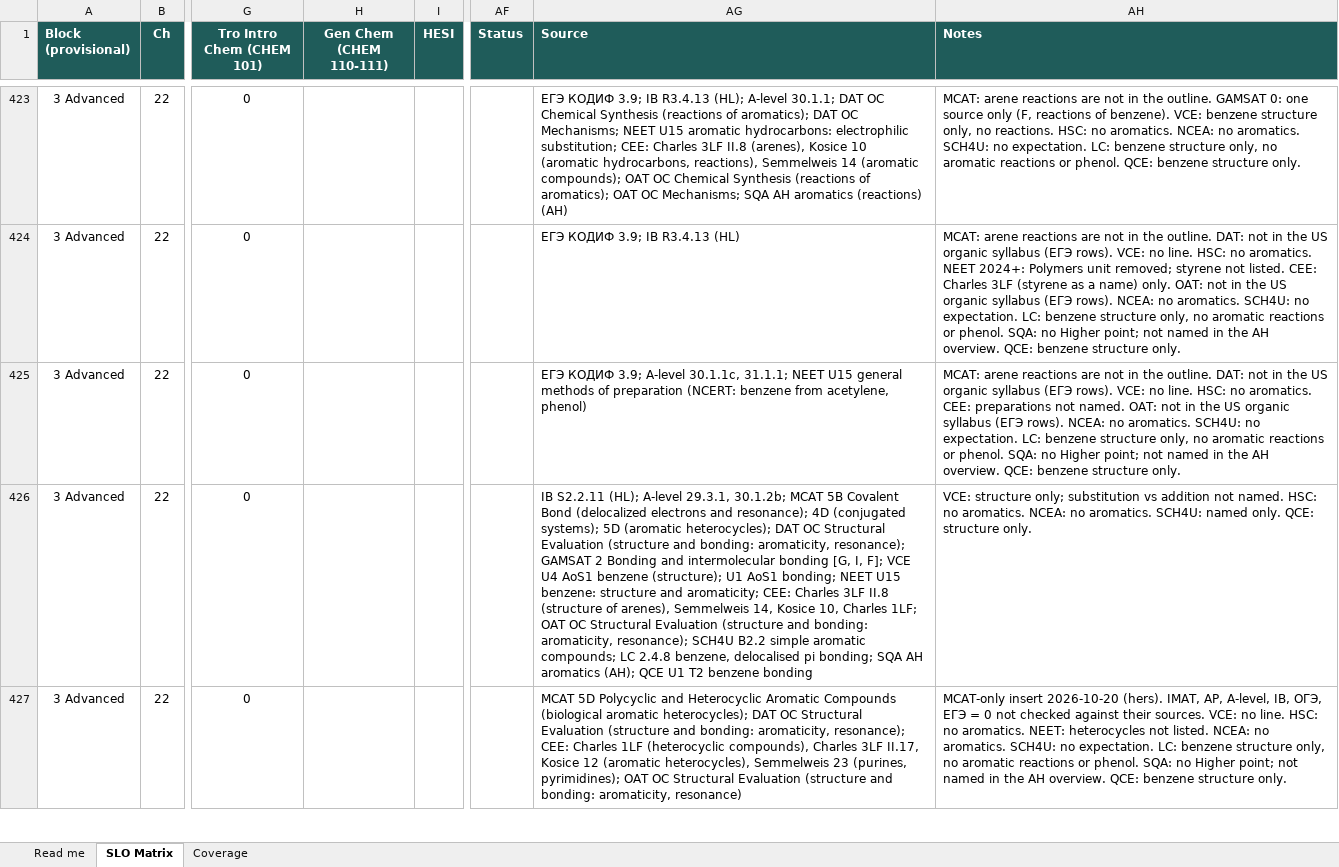
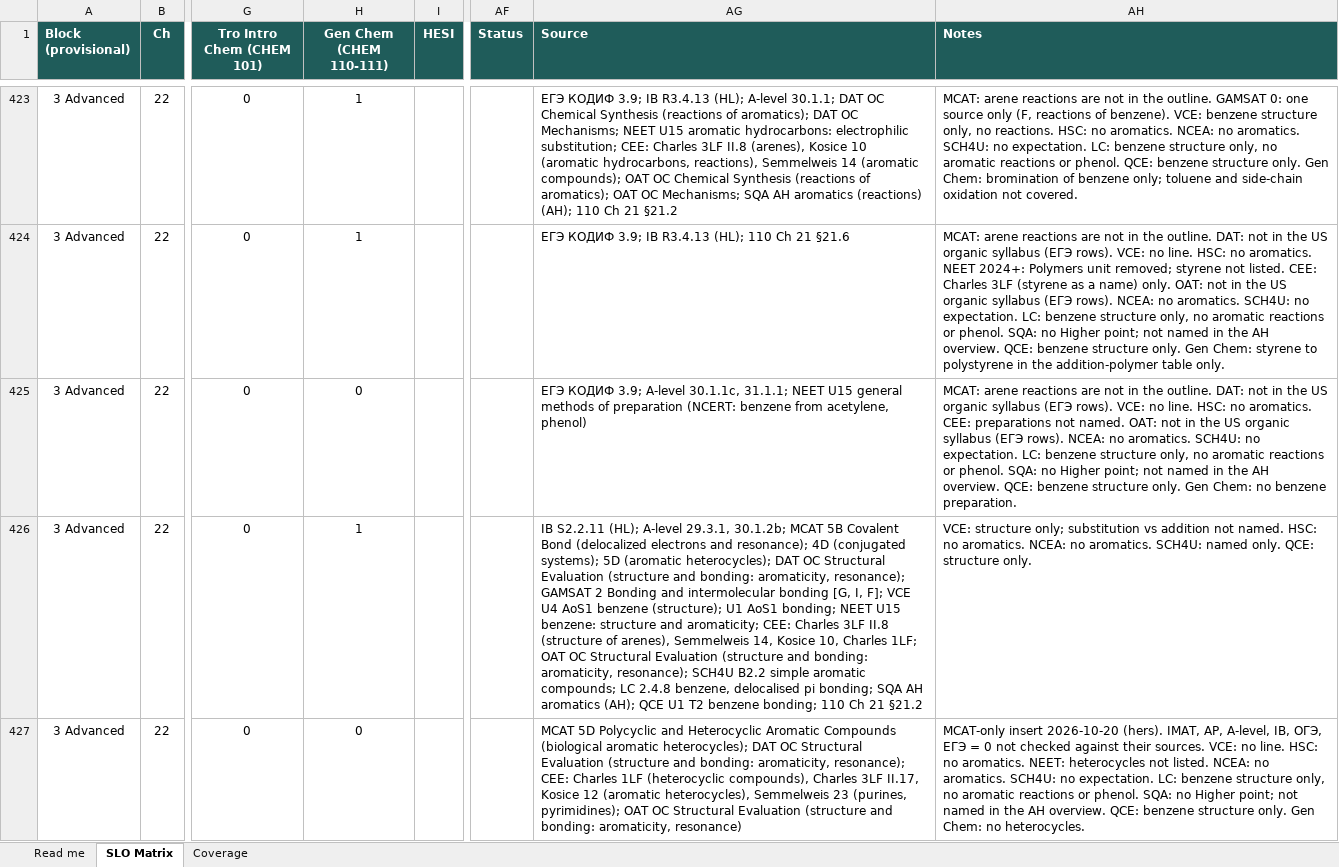
Before and after one commit to chem-coder/chem-games, an Excel workbook: documentation/slo-matrix/SLO_MATRIX.xlsx, sheet SLO Matrix, drawn as a sheet; only a part is shown, gaps mark what is left out; values as stored, in another font and other column widths than the file's, no borders; conditional formats not drawn; the diff covers the shown part only; the diff names each change by its address in the sheet, - before the commit and + after, or states it on an @@ line.

```diff
--- a/documentation/slo-matrix/SLO_MATRIX.xlsx (sheet SLO Matrix)
+++ b/documentation/slo-matrix/SLO_MATRIX.xlsx (sheet SLO Matrix)
-H423:H424 (Gen Chem (CHEM 110-111)): (empty)
+H423:H424 (Gen Chem (CHEM 110-111)): 1
-AG423 (Source): …aromatics (reactions) (AH)
+AG423 (Source): …aromatics (reactions) (AH); 110 Ch 21 §21.2
-AH423 (Notes): …structure only.
+AH423 (Notes): …structure only. Gen Chem: bromination of benzene only; toluene and side-chain oxidation not covered.
-AG424 (Source): ЕГЭ КОДИФ 3.9; IB R3.4.13 (HL)
+AG424 (Source): ЕГЭ КОДИФ 3.9; IB R3.4.13 (HL); 110 Ch 21 §21.6
-AH424 (Notes): …structure only.
+AH424 (Notes): …structure only. Gen Chem: styrene to polystyrene in the addition-polymer table only.
-H425 (Gen Chem (CHEM 110-111)): (empty)
+H425 (Gen Chem (CHEM 110-111)): 0
-AH425 (Notes): …structure only.
+AH425 (Notes): …structure only. Gen Chem: no benzene preparation.
-H426 (Gen Chem (CHEM 110-111)): (empty)
+H426 (Gen Chem (CHEM 110-111)): 1
-AG426 (Source): …T2 benzene bonding
+AG426 (Source): …T2 benzene bonding; 110 Ch 21 §21.2
-H427 (Gen Chem (CHEM 110-111)): (empty)
+H427 (Gen Chem (CHEM 110-111)): 0
-AH427 (Notes): …structure only.
+AH427 (Notes): …structure only. Gen Chem: no heterocycles.
```
Also changed, not shown: 595 edited cells elsewhere in this sheet, 1 other file.
